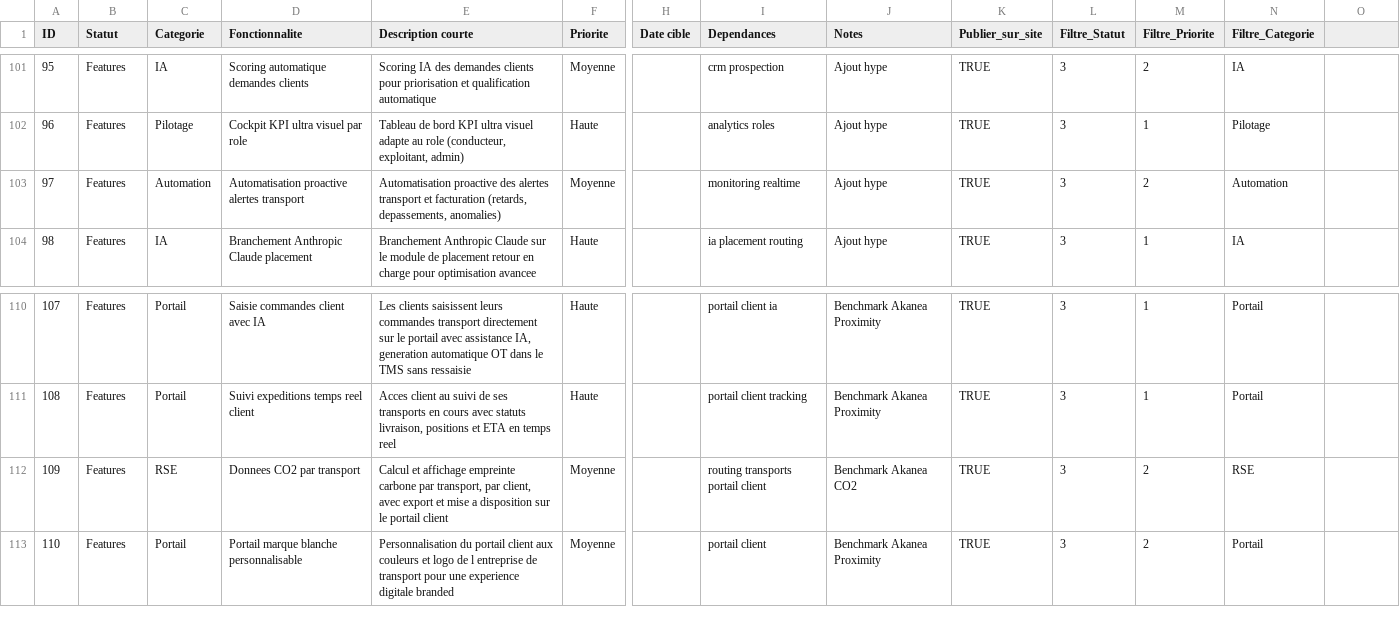
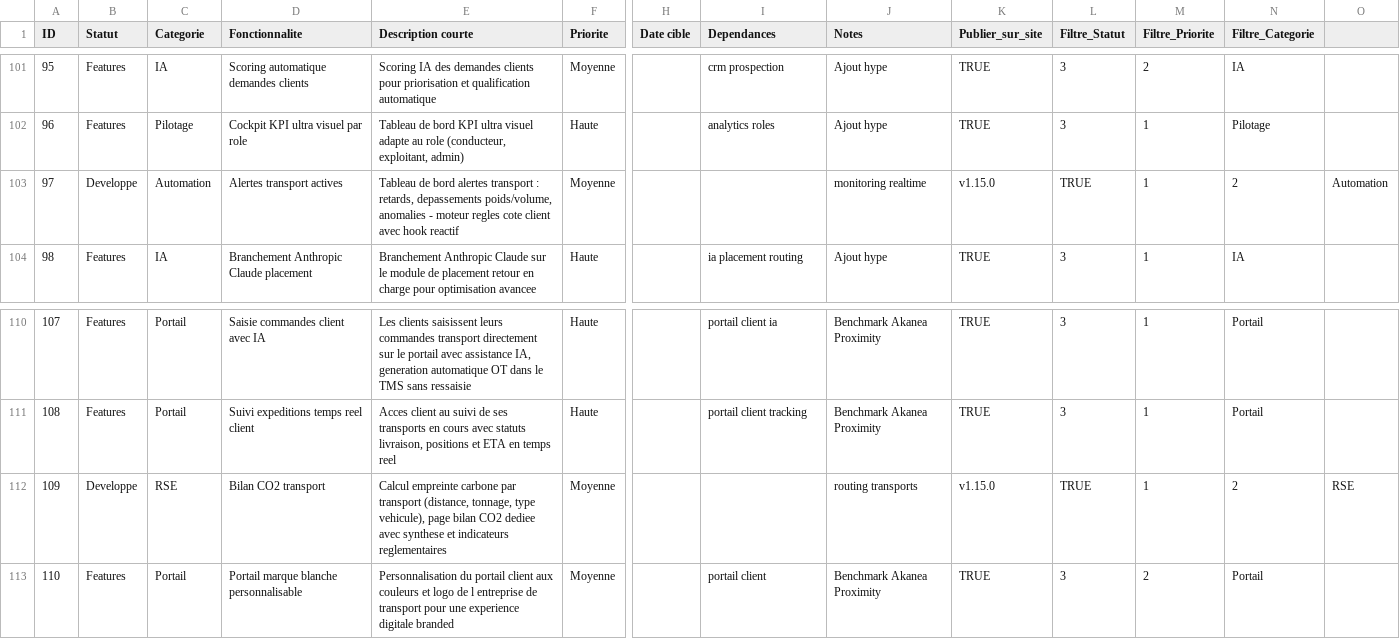
Before and after one commit to floflex92/erp2, a CSV file: docs/modele-fonctionnalites-page.csv, drawn as a sheet; only a part is shown, gaps mark what is left out; the diff names each change by its address in the sheet, - before the commit and + after, or states it on an @@ line.

Commit message:
v1.15.0 – Chargement étendu, remorques, CO2, alertes et optimiseur de routes

```diff
--- a/docs/modele-fonctionnalites-page.csv
+++ b/docs/modele-fonctionnalites-page.csv
-B103 (Statut): Features
+B103 (Statut): Developpe
-D103 (Fonctionnalite): Automatisation proactive alertes transport
+D103 (Fonctionnalite): Alertes transport actives
-E103 (Description courte): Automatisation proactive des alertes transport et facturation (retards, depassements, anomalies)
+E103 (Description courte): Tableau de bord alertes transport : retards, depassements poids/volume, anomalies - moteur regles cote client avec hook reactif
-I103 (Dependances): monitoring realtime
+I103 (Dependances): (empty)
-J103 (Notes): Ajout hype
+J103 (Notes): monitoring realtime
-K103 (Publier_sur_site): TRUE
+K103 (Publier_sur_site): v1.15.0
-L103 (Filtre_Statut): 3
+L103 (Filtre_Statut): TRUE
-M103 (Filtre_Priorite): 2
+M103 (Filtre_Priorite): 1
-N103 (Filtre_Categorie): Automation
+N103 (Filtre_Categorie): 2
-O103: (empty)
+O103: Automation
-B112 (Statut): Features
+B112 (Statut): Developpe
-D112 (Fonctionnalite): Donnees CO2 par transport
+D112 (Fonctionnalite): Bilan CO2 transport
-E112 (Description courte): Calcul et affichage empreinte carbone par transport, par client, avec export et mise a disposition sur le portail client
+E112 (Description courte): Calcul empreinte carbone par transport (distance, tonnage, type vehicule), page bilan CO2 dediee avec synthese et indicateurs reglementaires
-I112 (Dependances): routing transports portail client
+I112 (Dependances): (empty)
-J112 (Notes): Benchmark Akanea CO2
+J112 (Notes): routing transports
-K112 (Publier_sur_site): TRUE
+K112 (Publier_sur_site): v1.15.0
-L112 (Filtre_Statut): 3
+L112 (Filtre_Statut): TRUE
-M112 (Filtre_Priorite): 2
+M112 (Filtre_Priorite): 1
-N112 (Filtre_Categorie): RSE
+N112 (Filtre_Categorie): 2
-O112: (empty)
+O112: RSE
```
Also changed, not shown: 51 other files.
